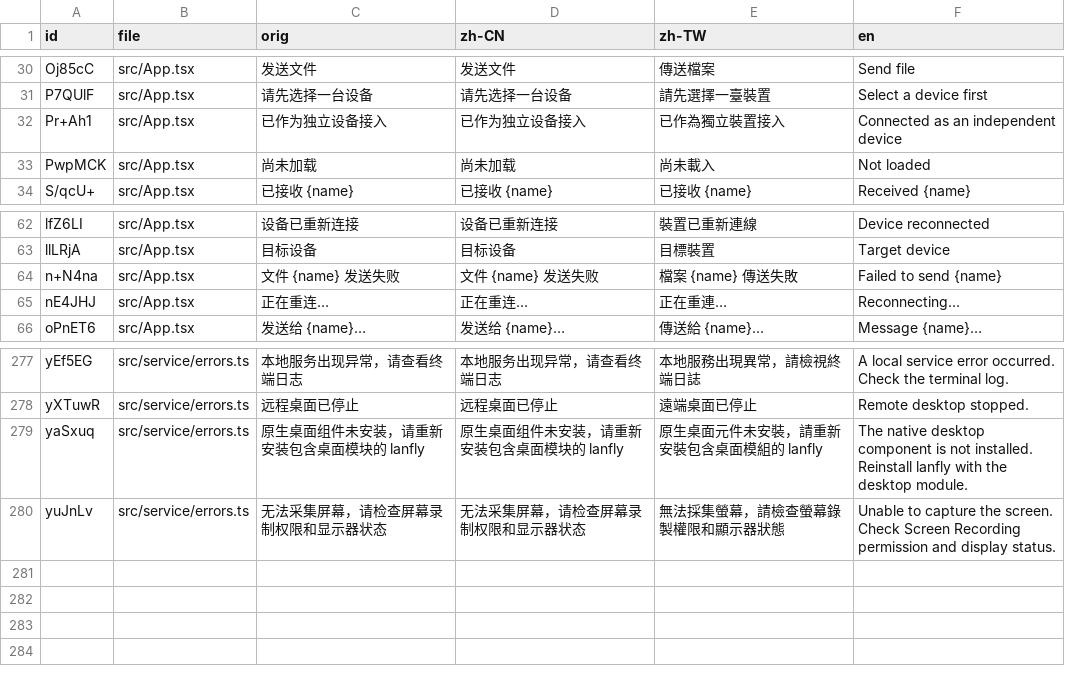
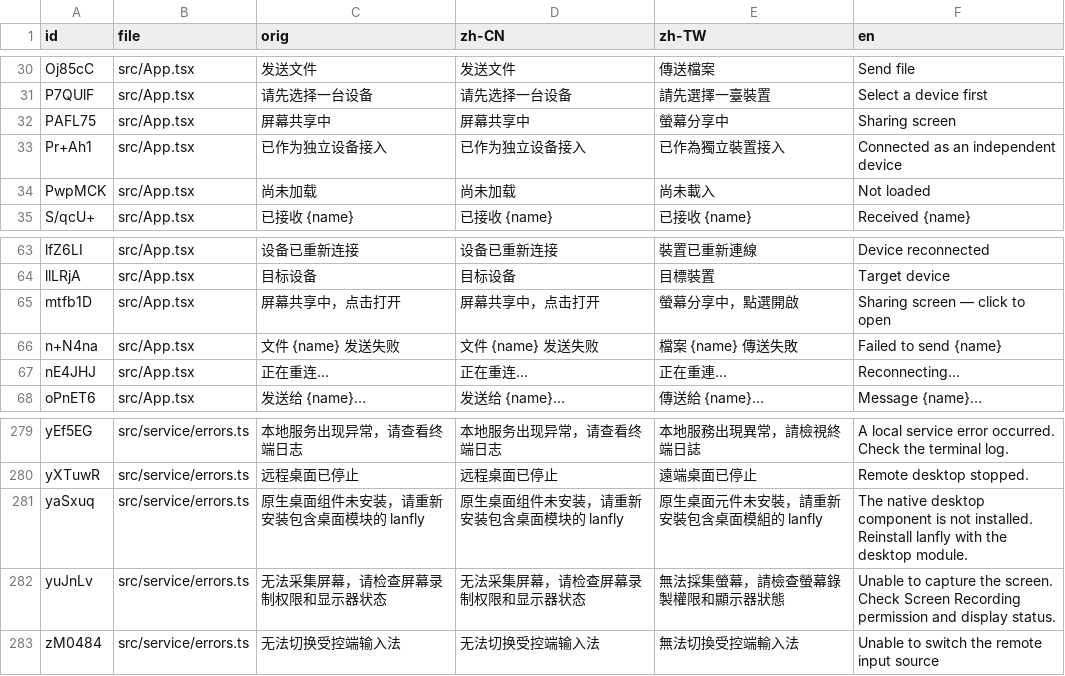
Before and after one commit to YuhangGe/lanfly, a CSV file: packages/webui/intl/translate.csv, drawn as a sheet; only a part is shown, gaps mark what is left out; the diff names each change by its address in the sheet, - before the commit and + after, or states it on an @@ line.

```diff
--- a/packages/webui/intl/translate.csv
+++ b/packages/webui/intl/translate.csv
+row 32: PAFL75 | src/App.tsx | 屏幕共享中 | 屏幕共享中 | 螢幕分享中 | Sharing screen
+row 65: mtfb1D | src/App.tsx | 屏幕共享中，点击打开 | 屏幕共享中，点击打开 | 螢幕分享中，點選開啟 | Sharing screen — click to open
+row 283: zM0484 | src/service/errors.ts | 无法切换受控端输入法 | 无法切换受控端输入法 | 無法切換受控端輸入法 | Unable to switch the remote input source
```
Also changed, not shown: 10 other files.
